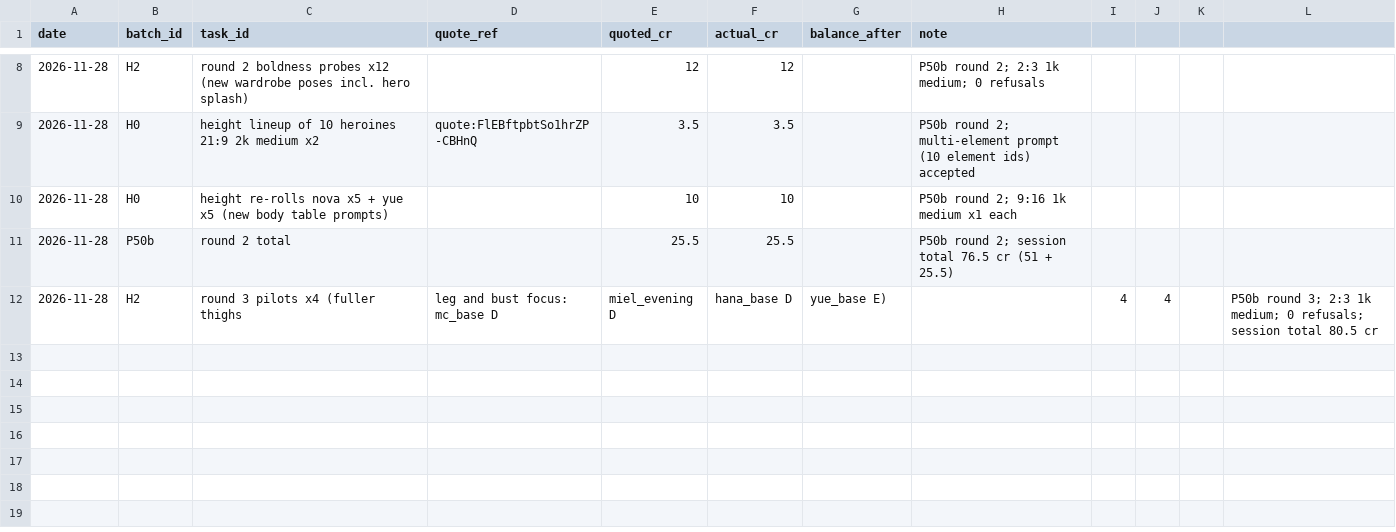
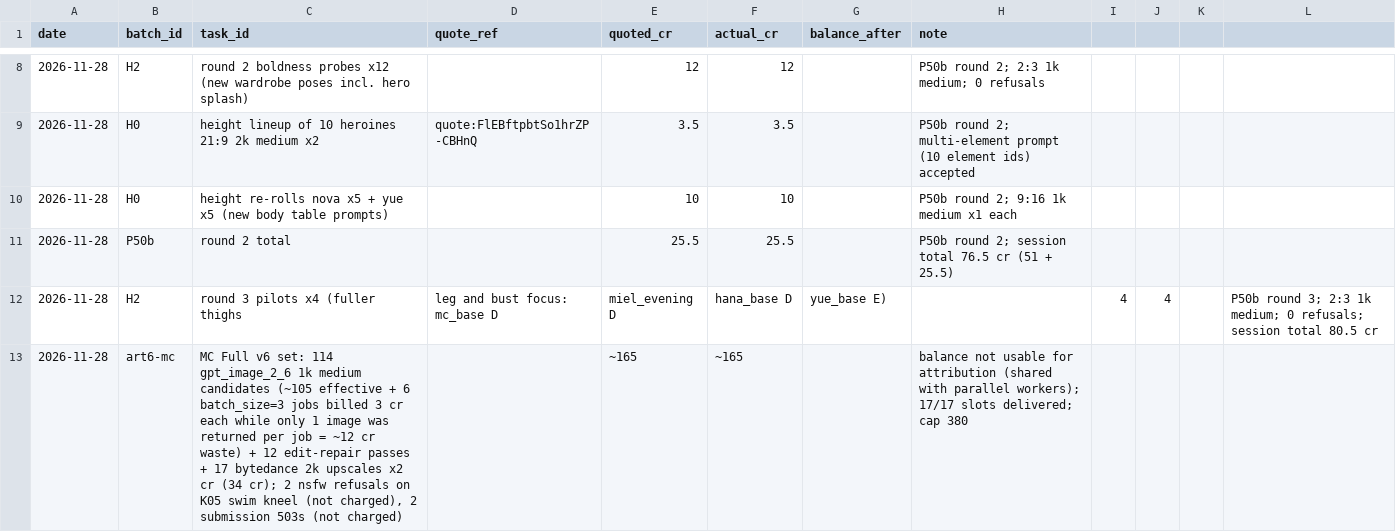
Before and after one commit to hshshzhwhha181-ctrl/tile-waifu, a CSV file: design/art_batches/SPEND_LOG.csv, drawn as a sheet; only a part is shown, gaps mark what is left out; the diff names each change by its address in the sheet, - before the commit and + after, or states it on an @@ line.

```diff
--- a/design/art_batches/SPEND_LOG.csv
+++ b/design/art_batches/SPEND_LOG.csv
+row 13: 2026-11-28 | art6-mc | MC Full v6 set: 114 gpt_image_2_6 1k medium candidates (~105 effective + 6 batch_size=3 jobs billed 3 cr each while only 1 image was returned per job = ~12 cr waste) + 12 edit-repair passes + 17 bytedance 2k upscales x2 cr (34 cr); 2 nsfw refusals on K05 swim kneel (not charged), 2 submission 503s (not charged) |  | ~165 | ~165 |  | balance not usable for attribution (shared with parallel workers); 17/17 slots delivered; cap 380
```
Also changed, not shown: 36 other files.
